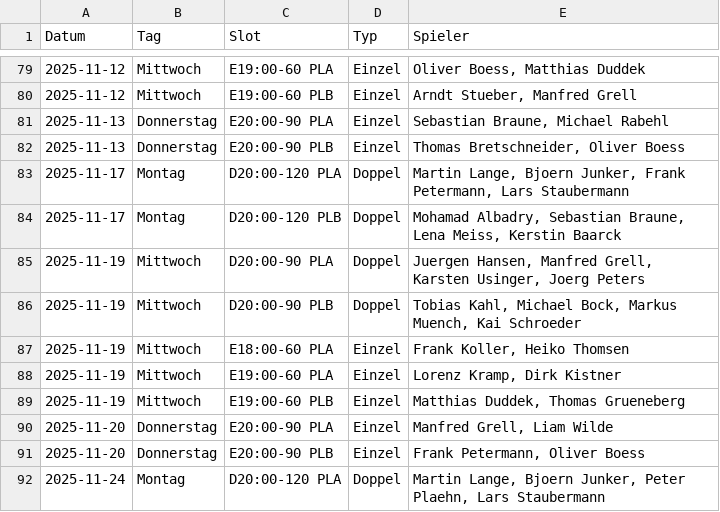
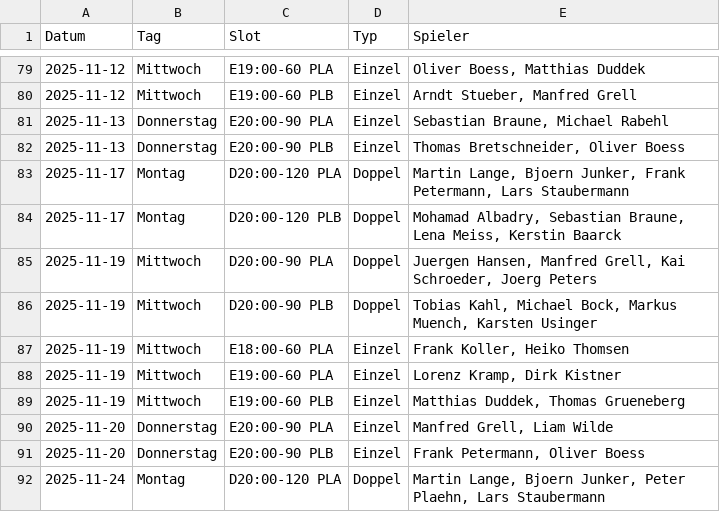
Before and after one commit to liamw8lde/Winter-2024_2025-Training-PLan, a CSV file: Winterplan.csv, drawn as a sheet; only a part is shown, gaps mark what is left out.

Commit message:
Swap Karsten Usinger ↔ Kai Schroeder on 2025-11-19

```diff
--- a/Winterplan.csv
+++ b/Winterplan.csv
@@ -84,4 +84,4 @@ Datum,Tag,Slot,Typ,Spieler
 2025-11-17,Montag,D20:00-120 PLB,Doppel,"Mohamad Albadry, Sebastian Braune, Lena Meiss, Kerstin Baarck"
-2025-11-19,Mittwoch,D20:00-90 PLA,Doppel,"Juergen Hansen, Manfred Grell, Karsten Usinger, Joerg Peters"
-2025-11-19,Mittwoch,D20:00-90 PLB,Doppel,"Tobias Kahl, Michael Bock, Markus Muench, Kai Schroeder"
+2025-11-19,Mittwoch,D20:00-90 PLA,Doppel,"Juergen Hansen, Manfred Grell, Kai Schroeder, Joerg Peters"
+2025-11-19,Mittwoch,D20:00-90 PLB,Doppel,"Tobias Kahl, Michael Bock, Markus Muench, Karsten Usinger"
 2025-11-19,Mittwoch,E18:00-60 PLA,Einzel,"Frank Koller, Heiko Thomsen"
```
